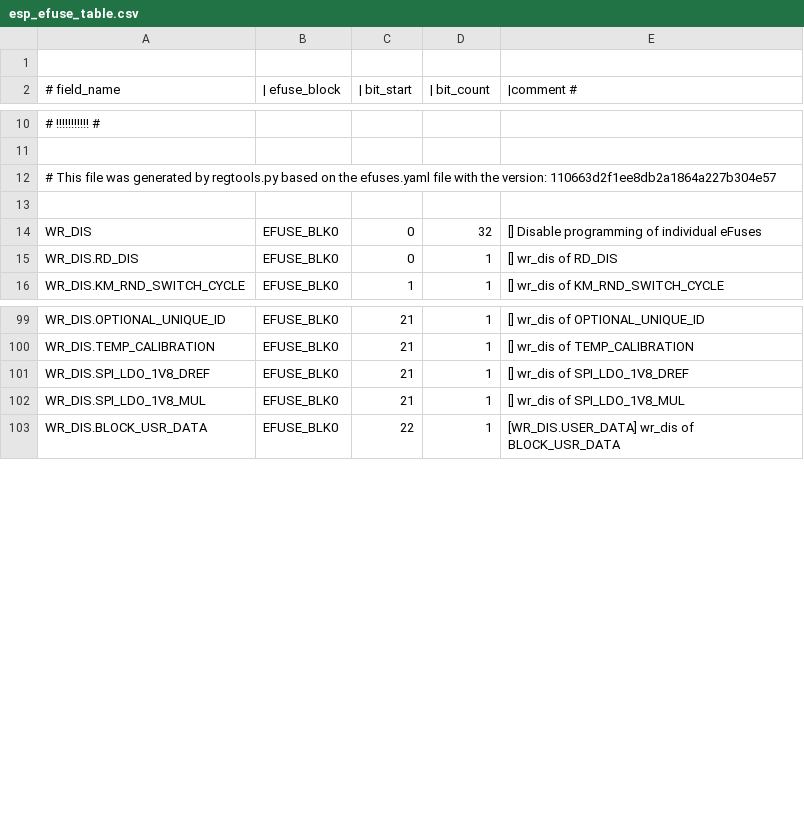
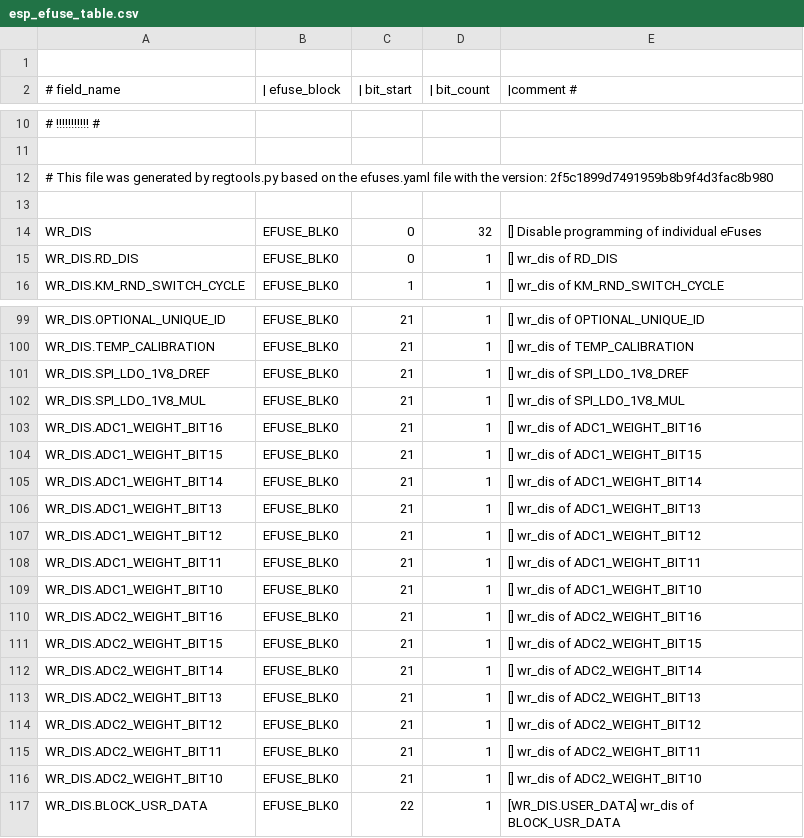
Before and after one commit to espressif/esp-hal-3rdparty, a CSV file: components/efuse/esp32s31/esp_efuse_table.csv, drawn as a sheet; only a part is shown, gaps mark what is left out; the diff covers the shown part only.

Commit message:
feat(efuse): Adds ADC weight efuse fields for ESP32-S31

```diff
--- a/components/efuse/esp32s31/esp_efuse_table.csv
+++ b/components/efuse/esp32s31/esp_efuse_table.csv
@@ -11,3 +11,3 @@
 
-# This file was generated by regtools.py based on the efuses.yaml file with the version: 110663d2f1ee8db2a1864a227b304e57
+# This file was generated by regtools.py based on the efuses.yaml file with the version: 2f5c1899d7491959b8b9f4d3fac8b980
 
@@ -102,2 +102,16 @@ WR_DIS.SPI_LDO_1V8_DREF,                         EFUSE_BLK0,  21,   1, [] wr_dis
 WR_DIS.SPI_LDO_1V8_MUL,                          EFUSE_BLK0,  21,   1, [] wr_dis of SPI_LDO_1V8_MUL
+WR_DIS.ADC1_WEIGHT_BIT16,                        EFUSE_BLK0,  21,   1, [] wr_dis of ADC1_WEIGHT_BIT16
+WR_DIS.ADC1_WEIGHT_BIT15,                        EFUSE_BLK0,  21,   1, [] wr_dis of ADC1_WEIGHT_BIT15
+WR_DIS.ADC1_WEIGHT_BIT14,                        EFUSE_BLK0,  21,   1, [] wr_dis of ADC1_WEIGHT_BIT14
+WR_DIS.ADC1_WEIGHT_BIT13,                        EFUSE_BLK0,  21,   1, [] wr_dis of ADC1_WEIGHT_BIT13
+WR_DIS.ADC1_WEIGHT_BIT12,                        EFUSE_BLK0,  21,   1, [] wr_dis of ADC1_WEIGHT_BIT12
+WR_DIS.ADC1_WEIGHT_BIT11,                        EFUSE_BLK0,  21,   1, [] wr_dis of ADC1_WEIGHT_BIT11
+WR_DIS.ADC1_WEIGHT_BIT10,                        EFUSE_BLK0,  21,   1, [] wr_dis of ADC1_WEIGHT_BIT10
+WR_DIS.ADC2_WEIGHT_BIT16,                        EFUSE_BLK0,  21,   1, [] wr_dis of ADC2_WEIGHT_BIT16
+WR_DIS.ADC2_WEIGHT_BIT15,                        EFUSE_BLK0,  21,   1, [] wr_dis of ADC2_WEIGHT_BIT15
+WR_DIS.ADC2_WEIGHT_BIT14,                        EFUSE_BLK0,  21,   1, [] wr_dis of ADC2_WEIGHT_BIT14
+WR_DIS.ADC2_WEIGHT_BIT13,                        EFUSE_BLK0,  21,   1, [] wr_dis of ADC2_WEIGHT_BIT13
+WR_DIS.ADC2_WEIGHT_BIT12,                        EFUSE_BLK0,  21,   1, [] wr_dis of ADC2_WEIGHT_BIT12
+WR_DIS.ADC2_WEIGHT_BIT11,                        EFUSE_BLK0,  21,   1, [] wr_dis of ADC2_WEIGHT_BIT11
+WR_DIS.ADC2_WEIGHT_BIT10,                        EFUSE_BLK0,  21,   1, [] wr_dis of ADC2_WEIGHT_BIT10
 WR_DIS.BLOCK_USR_DATA,                           EFUSE_BLK0,  22,   1, [WR_DIS.USER_DATA] wr_dis of BLOCK_USR_DATA
```
Also changed, not shown: 14 added rows elsewhere in this file, 4 other files.
